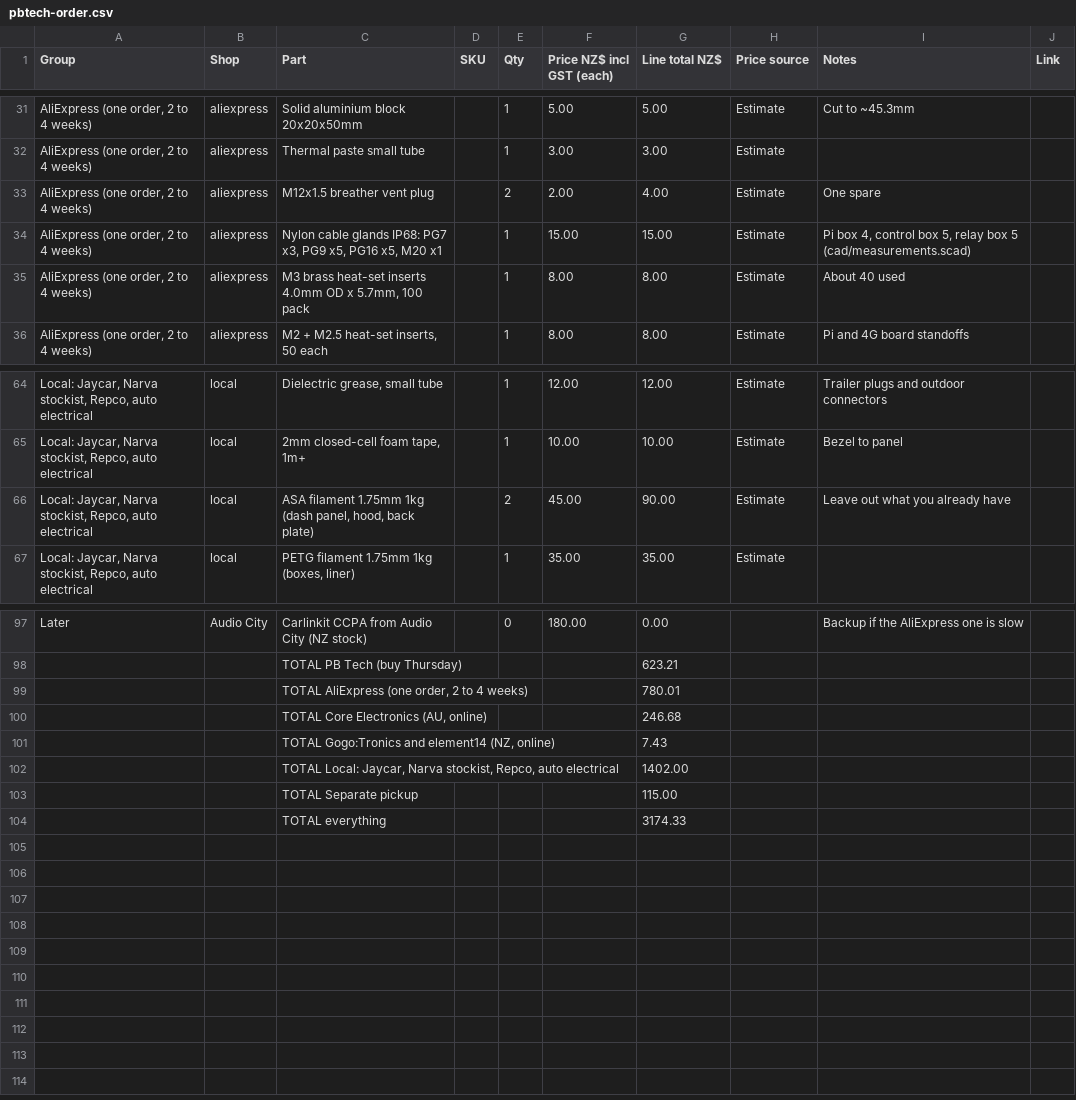
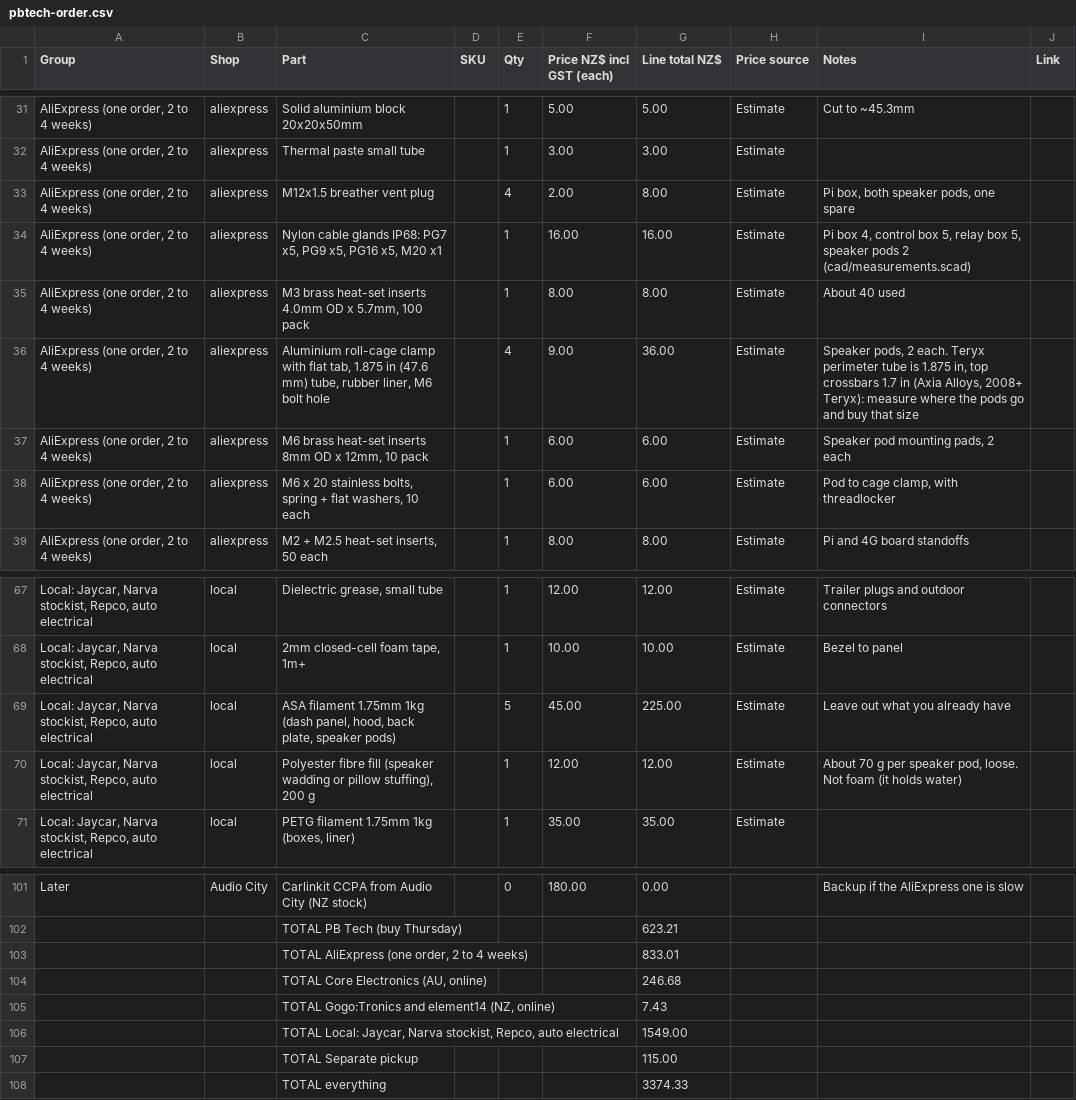
Before and after one commit to electrumnz/TERYXDACTL, a CSV file: docs/pbtech-order.csv, drawn as a sheet; only a part is shown, gaps mark what is left out; addresses are those after the commit; the diff names each change by its address in the sheet, - before the commit and + after, or states it on an @@ line.

```diff
--- a/docs/pbtech-order.csv
+++ b/docs/pbtech-order.csv
-E33 (Qty): 2
+E33 (Qty): 4
-G33 (Line total NZ$): 4.00
+G33 (Line total NZ$): 8.00
-I33 (Notes): One spare
+I33 (Notes): Pi box, both speaker pods, one spare
-C34 (Part): …IP68: PG7 x3, PG9 x5,…
+C34 (Part): …IP68: PG7 x5, PG9 x5,…
-F34 (Price NZ$ incl GST (each)): 15.00
+F34 (Price NZ$ incl GST (each)): 16.00
-G34 (Line total NZ$): 15.00
+G34 (Line total NZ$): 16.00
-I34 (Notes): …relay box 5 (cad/measurements.scad)
+I34 (Notes): …relay box 5, speaker pods 2 (cad/measurements.scad)
+row 36: AliExpress (one order, 2 to 4 weeks) | aliexpress | Aluminium roll-cage clamp with flat tab, 1.875 in (47.6 mm) tube, rubber liner, M6 bolt hole |  | 4 | 9.00 | 36.00 | Estimate | Speaker pods, 2 each. Teryx perimeter tube is 1.875 in, top crossbars 1.7 in (Axia Alloys, 2008+ Teryx): measure where the pods go and buy that size
+row 37: AliExpress (one order, 2 to 4 weeks) | aliexpress | M6 brass heat-set inserts 8mm OD x 12mm, 10 pack |  | 1 | 6.00 | 6.00 | Estimate | Speaker pod mounting pads, 2 each
+row 38: AliExpress (one order, 2 to 4 weeks) | aliexpress | M6 x 20 stainless bolts, spring + flat washers, 10 each |  | 1 | 6.00 | 6.00 | Estimate | Pod to cage clamp, with threadlocker
-C69 (Part): …hood, back plate)
+C69 (Part): …hood, back plate, speaker pods)
-E69 (Qty): 2
+E69 (Qty): 5
-G69 (Line total NZ$): 90.00
+G69 (Line total NZ$): 225.00
+row 70: Local: Jaycar, Narva stockist, Repco, auto electrical | local | Polyester fibre fill (speaker wadding or pillow stuffing), 200 g |  | 1 | 12.00 | 12.00 | Estimate | About 70 g per speaker pod, loose. Not foam (it holds water)
-G103 (Line total NZ$): 780.01
+G103 (Line total NZ$): 833.01
-G106 (Line total NZ$): 1402.00
+G106 (Line total NZ$): 1549.00
-G108 (Line total NZ$): 3174.33
+G108 (Line total NZ$): 3374.33
```
Also changed, not shown: 25 other files.
